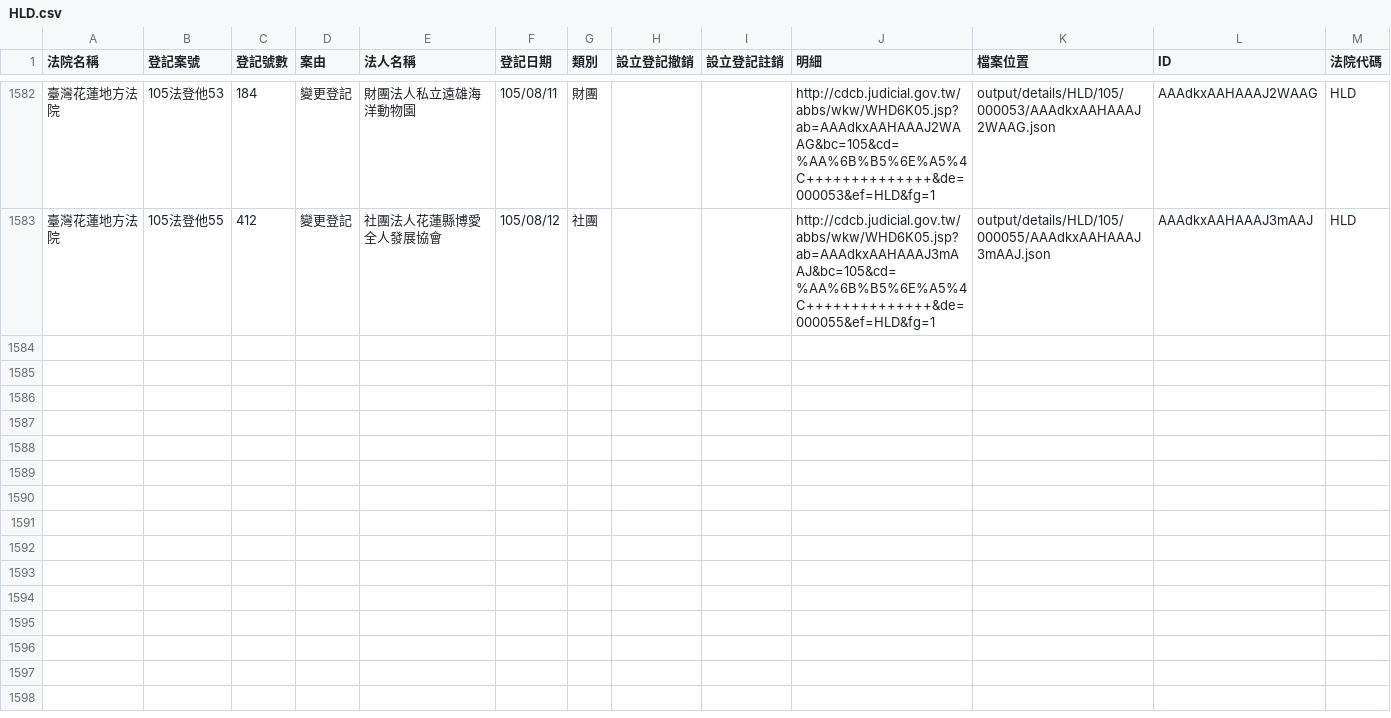
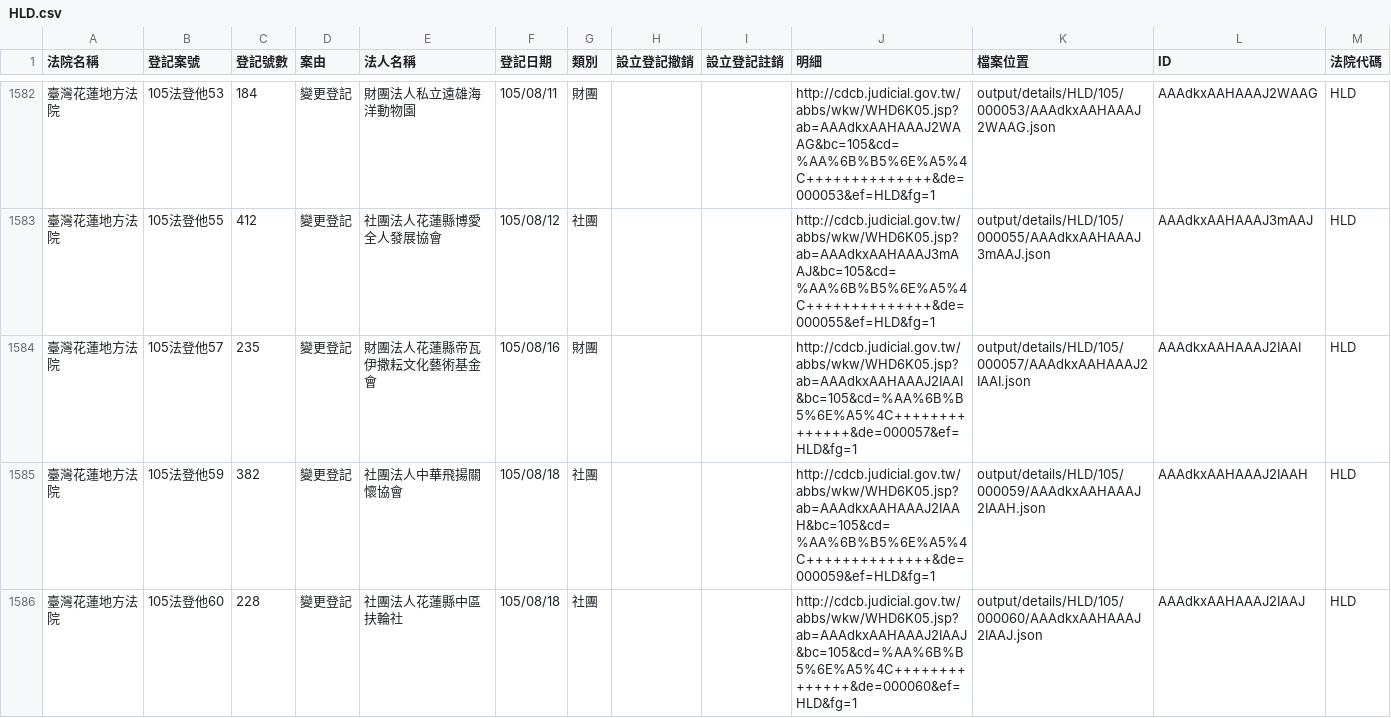
Before and after one commit to longhsiung/foundationtw, a CSV file: output/lists/HLD.csv, drawn as a sheet; only a part is shown, gaps mark what is left out; the diff names each change by its address in the sheet, - before the commit and + after, or states it on an @@ line.

Commit message:
update datasets @ 2016-08-20 02:00:01

```diff
--- a/output/lists/HLD.csv
+++ b/output/lists/HLD.csv
+row 1584: 臺灣花蓮地方法院 | 105法登他57 | 235 | 變更登記 | 財團法人花蓮縣帝瓦伊撒耘文化藝術基金會 | 105/08/16 | 財團 |  |  | http://cdcb.judicial.gov.tw/abbs/wkw/WHD6K05.jsp?ab=AAAdkxAAHAAAJ2IAAI&bc=105&cd=%AA%6B%B5%6E%A5%4C++++++++++++++&de=000057&ef=HLD&fg=1 | output/details/HLD/105/000057/AAAdkxAAHAAAJ2IAAI.json | AAAdkxAAHAAAJ2IAAI | HLD
+row 1585: 臺灣花蓮地方法院 | 105法登他59 | 382 | 變更登記 | 社團法人中華飛揚關懷協會 | 105/08/18 | 社團 |  |  | http://cdcb.judicial.gov.tw/abbs/wkw/WHD6K05.jsp?ab=AAAdkxAAHAAAJ2IAAH&bc=105&cd=%AA%6B%B5%6E%A5%4C++++++++++++++&de=000059&ef=HLD&fg=1 | output/details/HLD/105/000059/AAAdkxAAHAAAJ2IAAH.json | AAAdkxAAHAAAJ2IAAH | HLD
+row 1586: 臺灣花蓮地方法院 | 105法登他60 | 228 | 變更登記 | 社團法人花蓮縣中區扶輪社 | 105/08/18 | 社團 |  |  | http://cdcb.judicial.gov.tw/abbs/wkw/WHD6K05.jsp?ab=AAAdkxAAHAAAJ2IAAJ&bc=105&cd=%AA%6B%B5%6E%A5%4C++++++++++++++&de=000060&ef=HLD&fg=1 | output/details/HLD/105/000060/AAAdkxAAHAAAJ2IAAJ.json | AAAdkxAAHAAAJ2IAAJ | HLD
```
Also changed, not shown: output/lists/NTD.csv, output/lists/ULD.csv, 31 other files.
